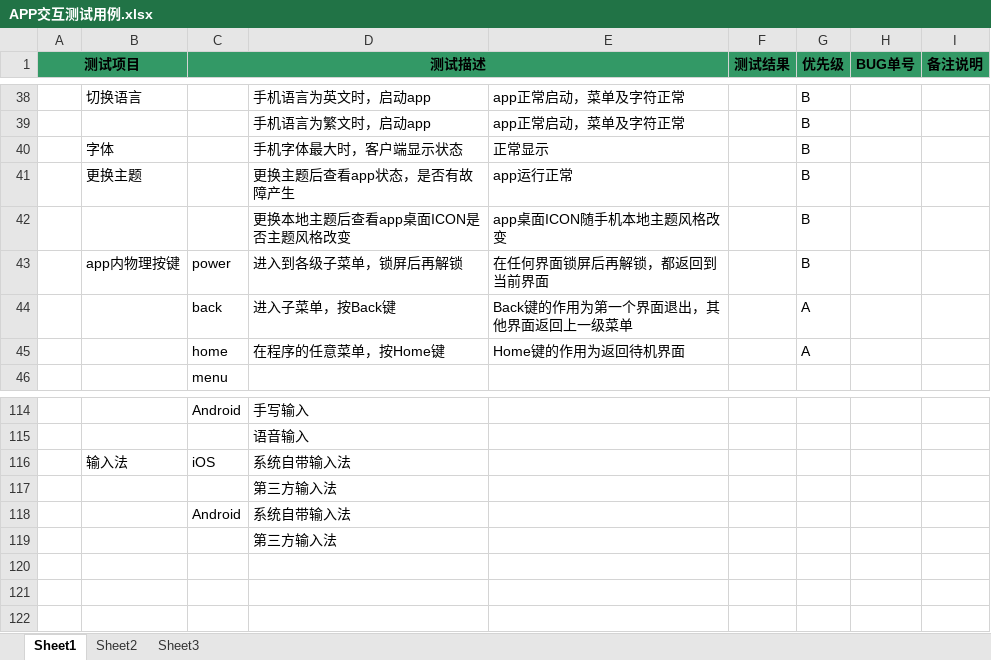
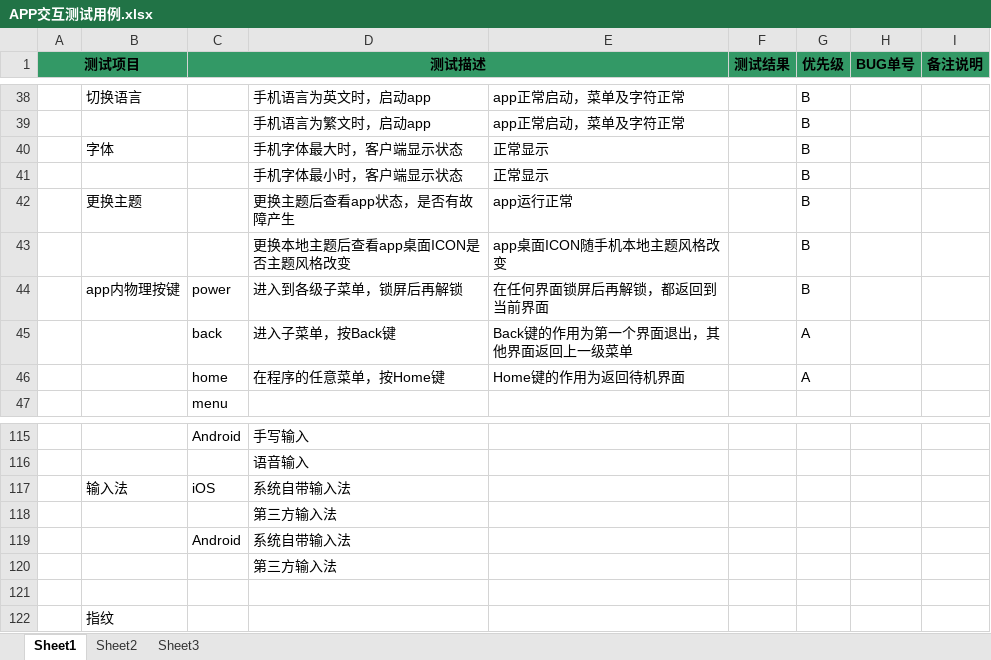
Before and after one commit to yinzhuoqun/yzq, an Excel workbook: docs/APP交互测试用例.xlsx, sheet Sheet1, drawn as a sheet; only a part is shown, gaps mark what is left out; values as stored, in another font and other column widths than the file's, no borders; the diff names each change by its address in the sheet, - before the commit and + after, or states it on an @@ line.

```diff
--- a/docs/APP交互测试用例.xlsx (sheet Sheet1)
+++ b/docs/APP交互测试用例.xlsx (sheet Sheet1)
+row 41:  |  |  | 手机字体最小时，客户端显示状态 | 正常显示 |  | B
+row 121: (empty)
+row 122:  | 指纹
```
Also changed, not shown: 3 other files.
